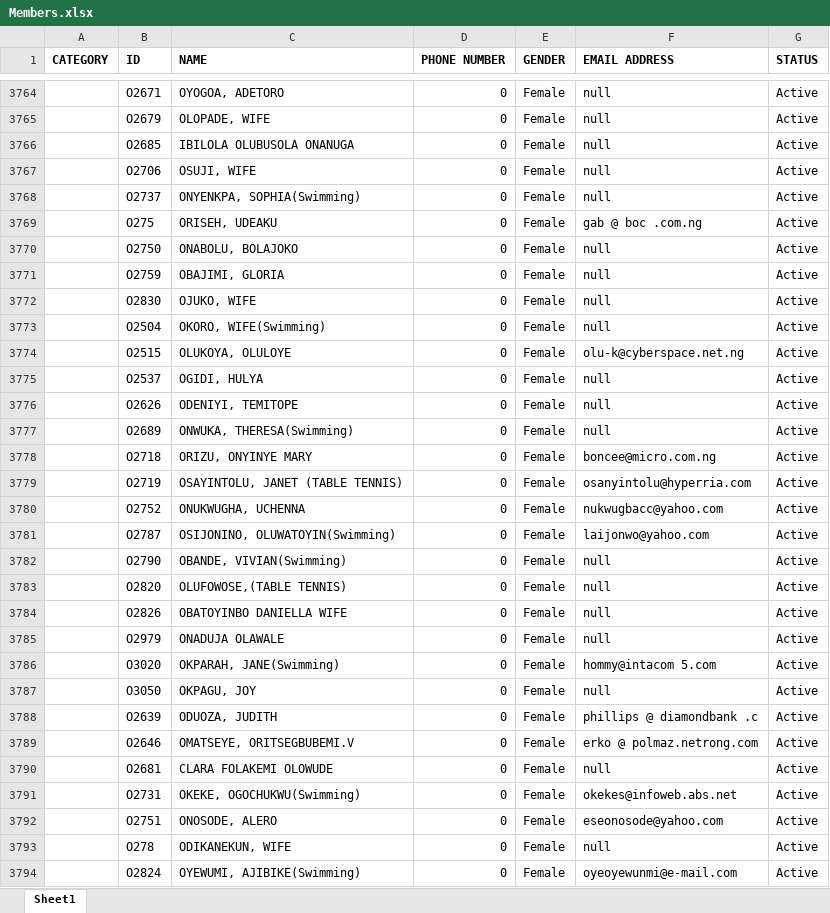
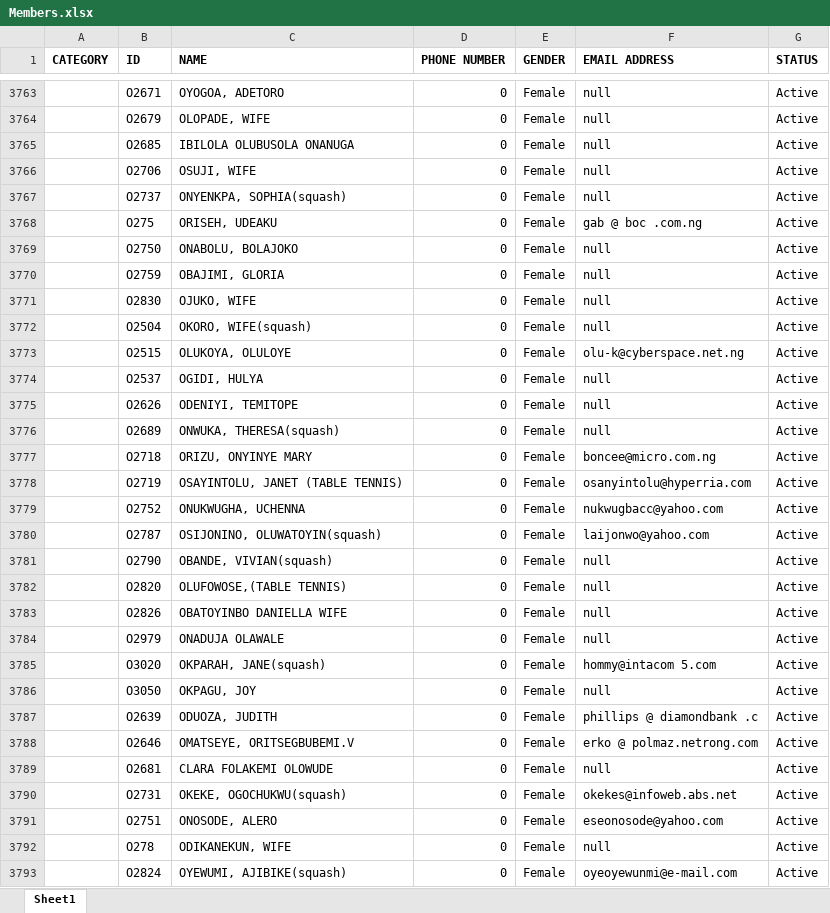
Before and after one commit to godwinjs/SCserver, an Excel workbook: Members.xlsx, sheet Sheet1, drawn as a sheet; only a part is shown, gaps mark what is left out; values as stored, in another font and other column widths than the file's, no borders; addresses are those after the commit; the diff covers the shown part only; the diff names each change by its address in the sheet, - before the commit and + after, or states it on an @@ line.

```diff
--- a/Members.xlsx (sheet Sheet1)
+++ b/Members.xlsx (sheet Sheet1)
-C3767 (NAME): ONYENKPA, SOPHIA(Swimming)
+C3767 (NAME): ONYENKPA, SOPHIA(squash)
-C3772 (NAME): OKORO, WIFE(Swimming)
+C3772 (NAME): OKORO, WIFE(squash)
-C3776 (NAME): ONWUKA, THERESA(Swimming)
+C3776 (NAME): ONWUKA, THERESA(squash)
-C3780 (NAME): OSIJONINO, OLUWATOYIN(Swimming)
+C3780 (NAME): OSIJONINO, OLUWATOYIN(squash)
-C3781 (NAME): OBANDE, VIVIAN(Swimming)
+C3781 (NAME): OBANDE, VIVIAN(squash)
-C3785 (NAME): OKPARAH, JANE(Swimming)
+C3785 (NAME): OKPARAH, JANE(squash)
-C3790 (NAME): OKEKE, OGOCHUKWU(Swimming)
+C3790 (NAME): OKEKE, OGOCHUKWU(squash)
-C3793 (NAME): OYEWUMI, AJIBIKE(Swimming)
+C3793 (NAME): OYEWUMI, AJIBIKE(squash)
```
Also changed, not shown: 1 removed row and 708 edited cells elsewhere in this sheet, 1 other file.
